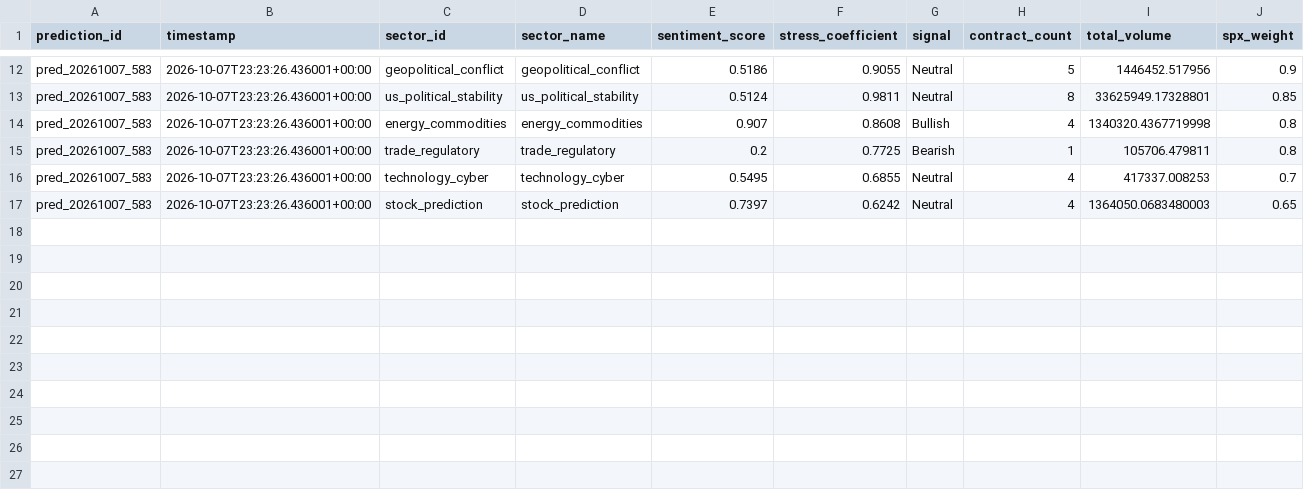
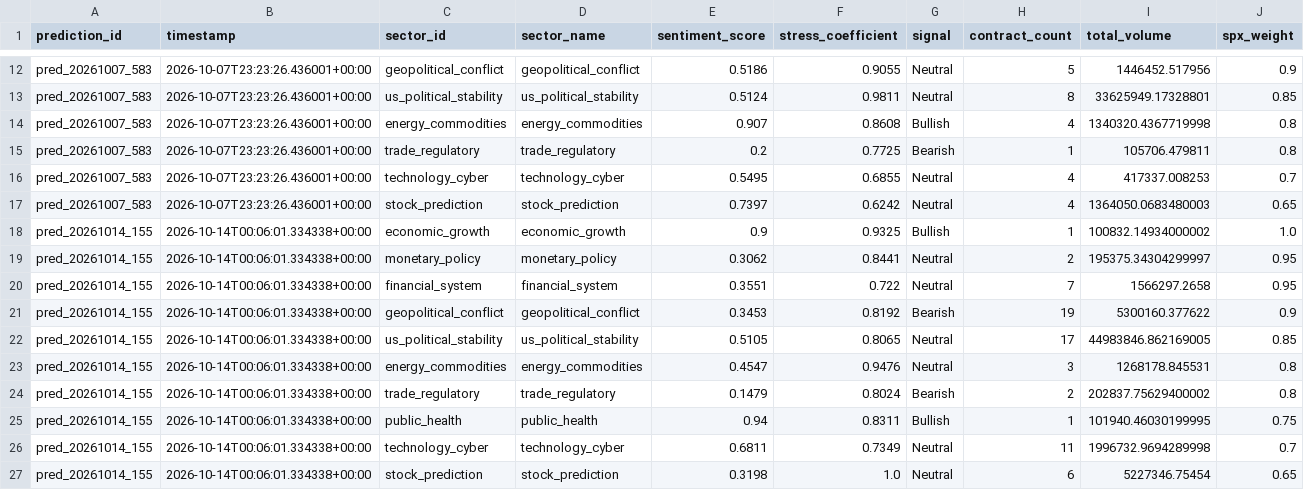
Before and after one commit to steven5chun/polymarket-sp500-agent, a CSV file: data/sectors.csv, drawn as a sheet; only a part is shown, gaps mark what is left out.

```diff
--- a/data/sectors.csv
+++ b/data/sectors.csv
@@ -17 +17,11 @@ pred_20261007_583,2026-10-07T23:23:26.436001+00:00,technology_cyber,technology_c
 pred_20261007_583,2026-10-07T23:23:26.436001+00:00,stock_prediction,stock_prediction,0.7397,0.6242,Neutral,4,1364050.0683480003,0.65
+pred_20261014_155,2026-10-14T00:06:01.334338+00:00,economic_growth,economic_growth,0.9,0.9325,Bullish,1,100832.14934000002,1.0
+pred_20261014_155,2026-10-14T00:06:01.334338+00:00,monetary_policy,monetary_policy,0.3062,0.8441,Neutral,2,195375.34304299997,0.95
+pred_20261014_155,2026-10-14T00:06:01.334338+00:00,financial_system,financial_system,0.3551,0.722,Neutral,7,1566297.2658,0.95
+pred_20261014_155,2026-10-14T00:06:01.334338+00:00,geopolitical_conflict,geopolitical_conflict,0.3453,0.8192,Bearish,19,5300160.377622,0.9
+pred_20261014_155,2026-10-14T00:06:01.334338+00:00,us_political_stability,us_political_stability,0.5105,0.8065,Neutral,17,44983846.862169005,0.85
+pred_20261014_155,2026-10-14T00:06:01.334338+00:00,energy_commodities,energy_commodities,0.4547,0.9476,Neutral,3,1268178.845531,0.8
+pred_20261014_155,2026-10-14T00:06:01.334338+00:00,trade_regulatory,trade_regulatory,0.1479,0.8024,Bearish,2,202837.75629400002,0.8
+pred_20261014_155,2026-10-14T00:06:01.334338+00:00,public_health,public_health,0.94,0.8311,Bullish,1,101940.46030199995,0.75
+pred_20261014_155,2026-10-14T00:06:01.334338+00:00,technology_cyber,technology_cyber,0.6811,0.7349,Neutral,11,1996732.9694289998,0.7
+pred_20261014_155,2026-10-14T00:06:01.334338+00:00,stock_prediction,stock_prediction,0.3198,1.0,Neutral,6,5227346.75454,0.65
```
Also changed, not shown: data/predictions.csv, 2 other files.
